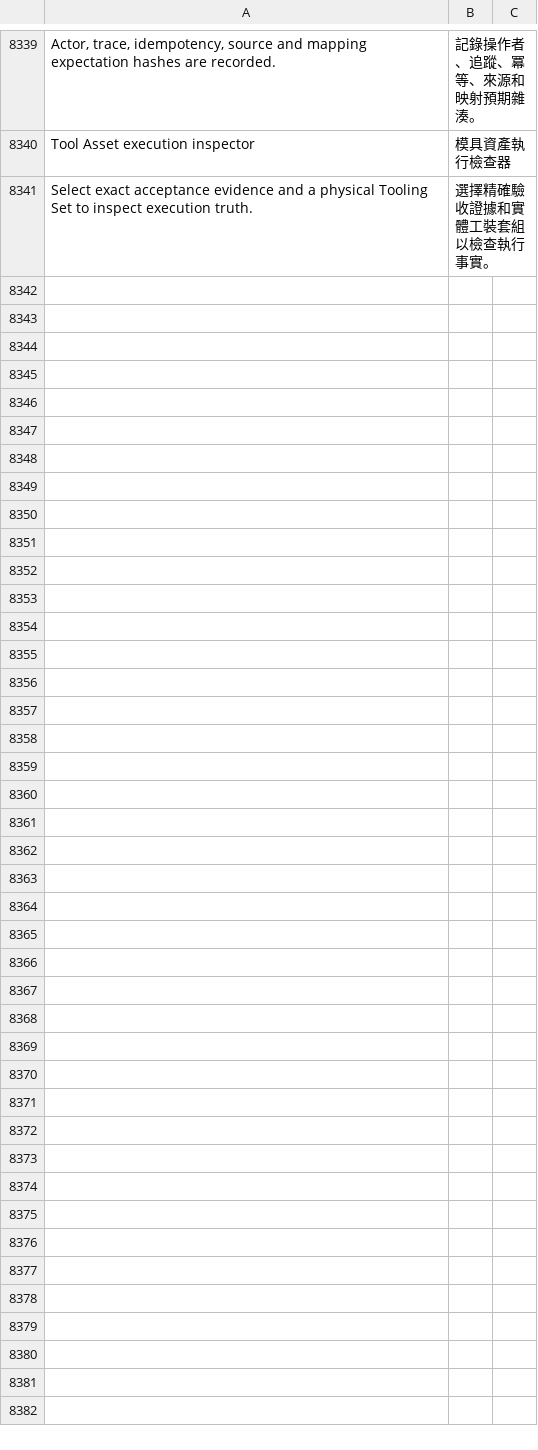
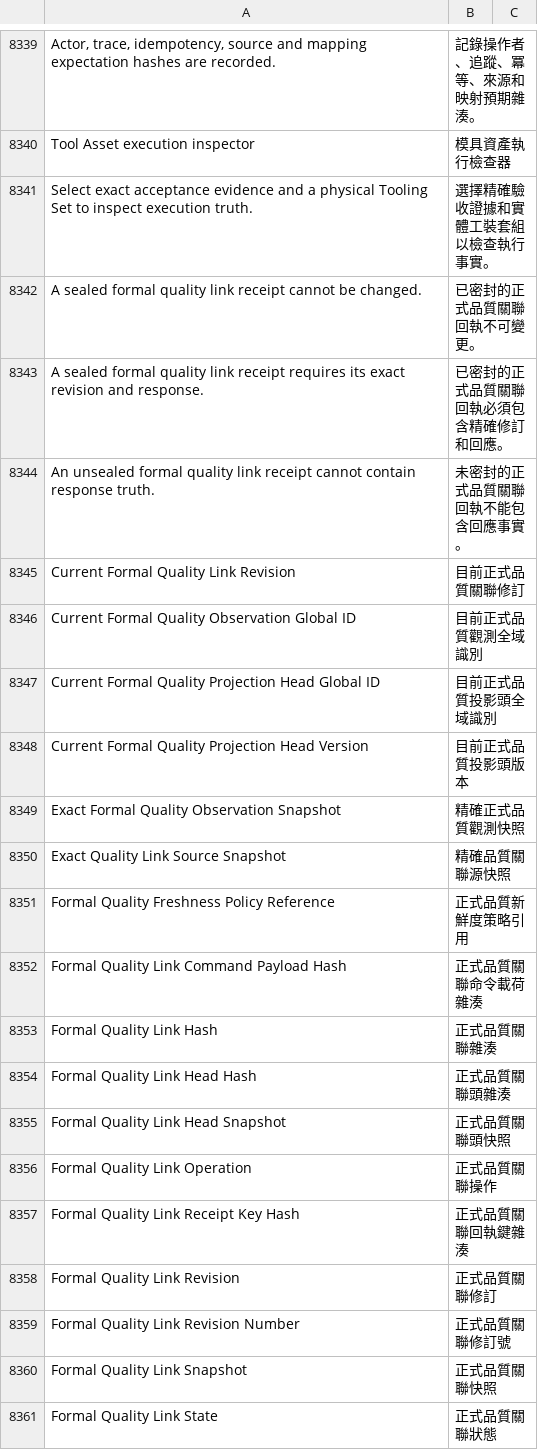
Before and after one commit to kaibowang-hash/jce_npi, a CSV file: apps/npi_core/npi_core/translations/zh-TW.csv, drawn as a sheet; only a part is shown, gaps mark what is left out; the diff covers the shown part only.

```diff
--- a/apps/npi_core/npi_core/translations/zh-TW.csv
+++ b/apps/npi_core/npi_core/translations/zh-TW.csv
@@ -8341 +8341,21 @@ Tool Asset execution inspector,模具資產執行檢查器
 Select exact acceptance evidence and a physical Tooling Set to inspect execution truth.,選擇精確驗收證據和實體工裝套組以檢查執行事實。
+A sealed formal quality link receipt cannot be changed.,已密封的正式品質關聯回執不可變更。
+A sealed formal quality link receipt requires its exact revision and response.,已密封的正式品質關聯回執必須包含精確修訂和回應。
+An unsealed formal quality link receipt cannot contain response truth.,未密封的正式品質關聯回執不能包含回應事實。
+Current Formal Quality Link Revision,目前正式品質關聯修訂
+Current Formal Quality Observation Global ID,目前正式品質觀測全域識別
+Current Formal Quality Projection Head Global ID,目前正式品質投影頭全域識別
+Current Formal Quality Projection Head Version,目前正式品質投影頭版本
+Exact Formal Quality Observation Snapshot,精確正式品質觀測快照
+Exact Quality Link Source Snapshot,精確品質關聯源快照
+Formal Quality Freshness Policy Reference,正式品質新鮮度策略引用
+Formal Quality Link Command Payload Hash,正式品質關聯命令載荷雜湊
+Formal Quality Link Hash,正式品質關聯雜湊
+Formal Quality Link Head Hash,正式品質關聯頭雜湊
+Formal Quality Link Head Snapshot,正式品質關聯頭快照
+Formal Quality Link Operation,正式品質關聯操作
+Formal Quality Link Receipt Key Hash,正式品質關聯回執鍵雜湊
+Formal Quality Link Revision,正式品質關聯修訂
+Formal Quality Link Revision Number,正式品質關聯修訂號
+Formal Quality Link Snapshot,正式品質關聯快照
+Formal Quality Link State,正式品質關聯狀態
```
Also changed, not shown: 42 added rows elsewhere in this file, apps/npi_core/npi_core/translations/zh.csv, 30 other files.
